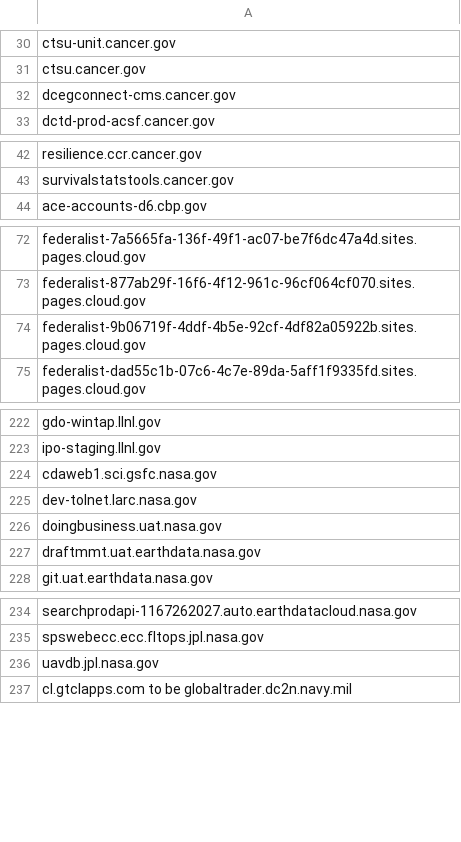
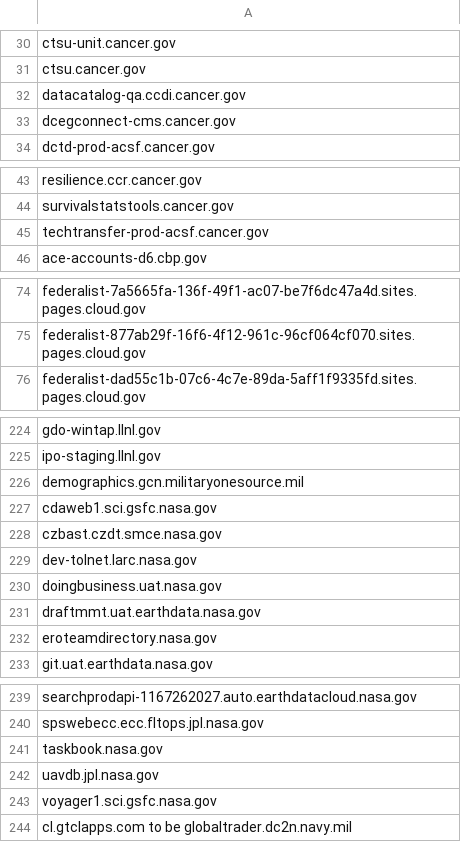
Before and after one commit to arpitjain099/site-scanning-analysis, a CSV file: reports/missing-target-url-in-snapshot.csv, drawn as a sheet; only a part is shown, gaps mark what is left out; the diff covers the shown part only.

```diff
--- a/reports/missing-target-url-in-snapshot.csv
+++ b/reports/missing-target-url-in-snapshot.csv
@@ -31,2 +31,3 @@ ctsu-unit.cancer.gov
 ctsu.cancer.gov
+datacatalog-qa.ccdi.cancer.gov
 dcegconnect-cms.cancer.gov
@@ -43,2 +44,3 @@ resilience.ccr.cancer.gov
 survivalstatstools.cancer.gov
+techtransfer-prod-acsf.cancer.gov
 ace-accounts-d6.cbp.gov
@@ -73,3 +75,2 @@ federalist-7a5665fa-136f-49f1-ac07-be7f6dc47a4d.sites.pages.cloud.gov
 federalist-877ab29f-16f6-4f12-961c-96cf064cf070.sites.pages.cloud.gov
-federalist-9b06719f-4ddf-4b5e-92cf-4df82a05922b.sites.pages.cloud.gov
 federalist-dad55c1b-07c6-4c7e-89da-5aff1f9335fd.sites.pages.cloud.gov
@@ -223,3 +225,5 @@ gdo-wintap.llnl.gov
 ipo-staging.llnl.gov
+demographics.gcn.militaryonesource.mil
 cdaweb1.sci.gsfc.nasa.gov
+czbast.czdt.smce.nasa.gov
 dev-tolnet.larc.nasa.gov
@@ -227,2 +231,3 @@ doingbusiness.uat.nasa.gov
 draftmmt.uat.earthdata.nasa.gov
+eroteamdirectory.nasa.gov
 git.uat.earthdata.nasa.gov
@@ -235,3 +240,5 @@ searchprodapi-1167262027.auto.earthdatacloud.nasa.gov
 spswebecc.ecc.fltops.jpl.nasa.gov
+taskbook.nasa.gov
 uavdb.jpl.nasa.gov
+voyager1.sci.gsfc.nasa.gov
 cl.gtclapps.com to be globaltrader.dc2n.navy.mil
```
Also changed, not shown: 7 added rows and 1 removed row elsewhere in this file.
